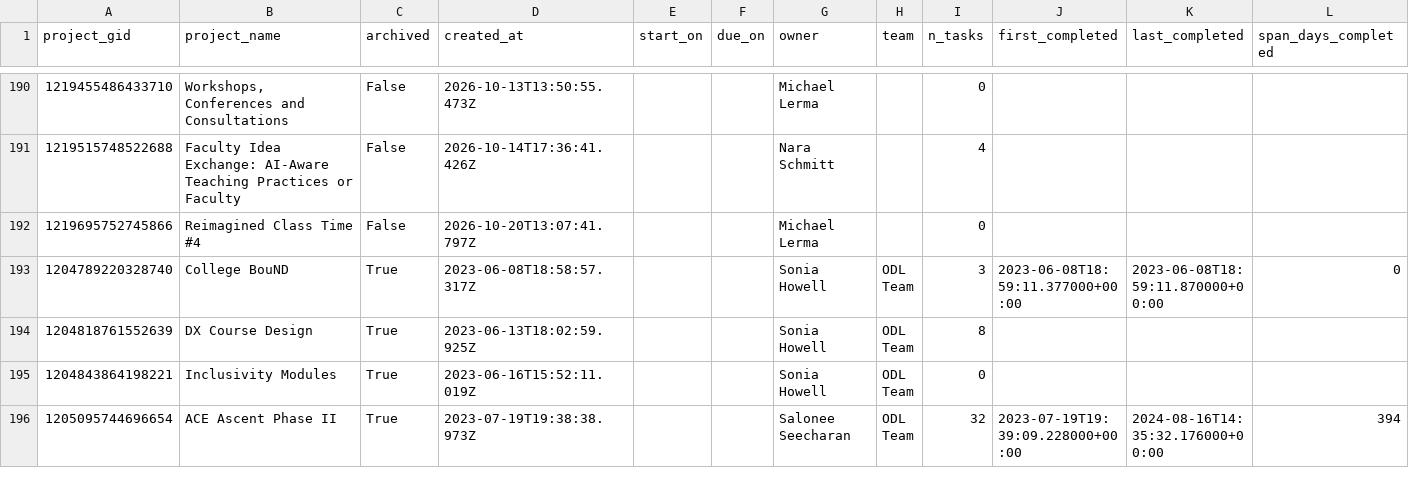
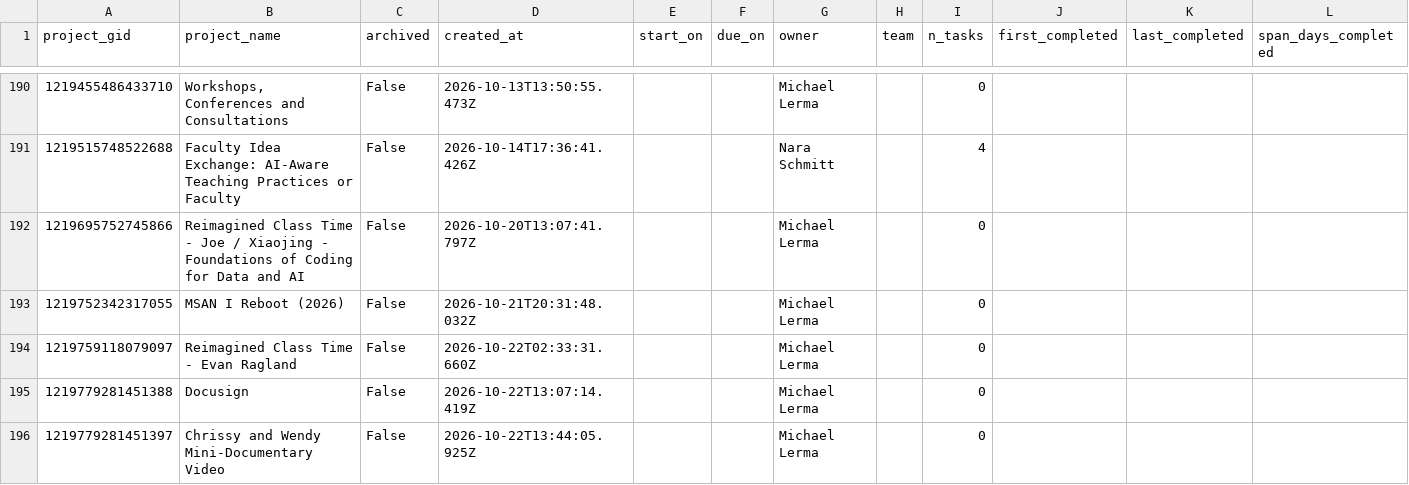
Before and after one commit to ND-Learning/FacultyOnboardingGuide, a CSV file: data_all/projects.csv, drawn as a sheet; only a part is shown, gaps mark what is left out; the shorter side is filled out with more unchanged rows; rows hold the shown columns only; the diff covers the shown part only; the diff names each change by its address in the sheet, - before the commit and + after, or states it on an @@ line.

```diff
--- a/data_all/projects.csv
+++ b/data_all/projects.csv
-B192 (project_name): …Class Time #4
+B192 (project_name): …Class Time - Joe / Xiaojing - Foundations of Coding for Data and AI
+row 193: 1219752342317055 | MSAN I Reboot (2026) | False | 2026-10-21T20:31:48.032Z |  |  | Michael Lerma |  | 0
+row 194: 1219759118079097 | Reimagined Class Time - Evan Ragland | False | 2026-10-22T02:33:31.660Z |  |  | Michael Lerma |  | 0
+row 195: 1219779281451388 | Docusign | False | 2026-10-22T13:07:14.419Z |  |  | Michael Lerma |  | 0
+row 196: 1219779281451397 | Chrissy and Wendy Mini-Documentary Video | False | 2026-10-22T13:44:05.925Z |  |  | Michael Lerma |  | 0
```
Also changed, not shown: 4 added rows and 23 edited cells elsewhere in this file, data_all/derived/archetypes.csv, data_all/phase_summary.csv, 18 other files.
